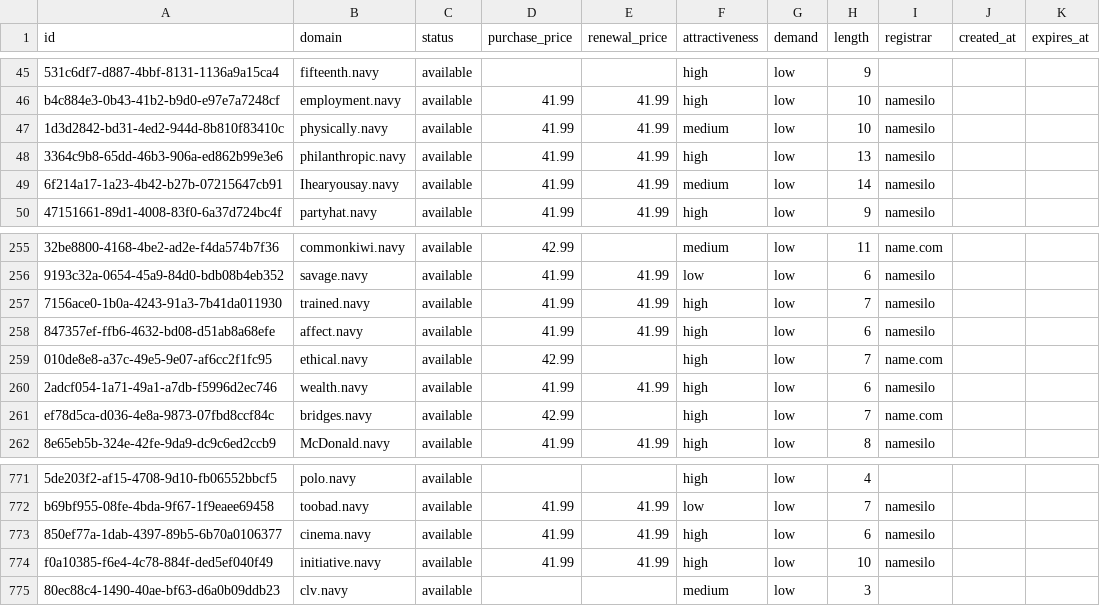
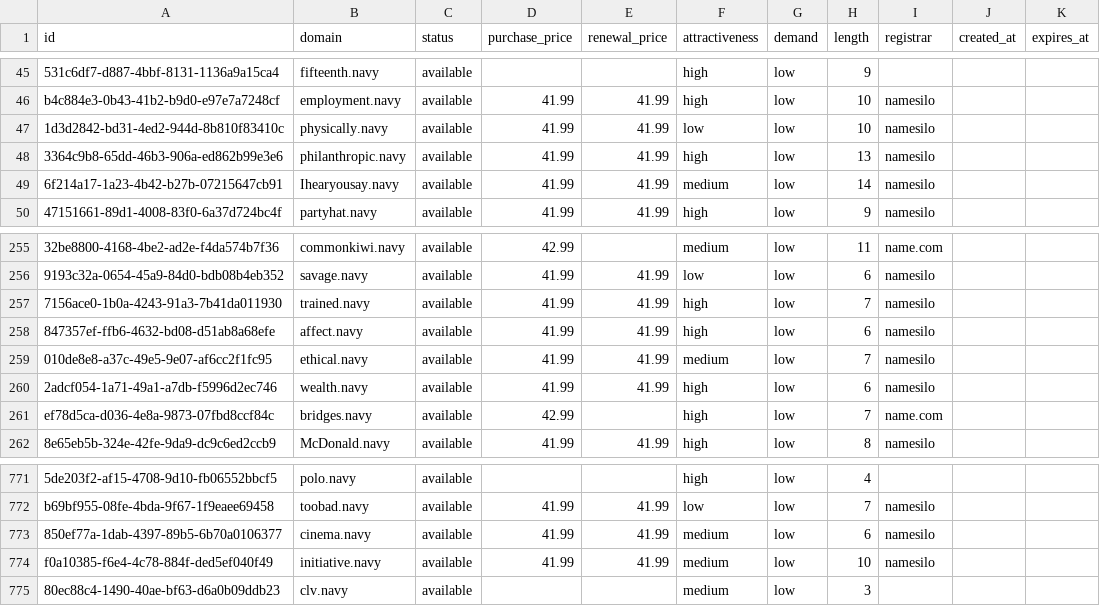
Before and after one commit to UniqueDomains/navy-oneword-domains, a CSV file: navy.csv, drawn as a sheet; only a part is shown, gaps mark what is left out; the diff names each change by its address in the sheet, - before the commit and + after, or states it on an @@ line.

Commit message:
Domains update

```diff
--- a/navy.csv
+++ b/navy.csv
-F47 (attractiveness): medium
+F47 (attractiveness): low
-D259 (purchase_price): 42.99
+D259 (purchase_price): 41.99
-E259 (renewal_price): (empty)
+E259 (renewal_price): 41.99
-F259 (attractiveness): high
+F259 (attractiveness): medium
-I259 (registrar): name.com
+I259 (registrar): namesilo
-F773:F774 (attractiveness): high
+F773:F774 (attractiveness): medium
```
Also changed, not shown: 4 other files.
